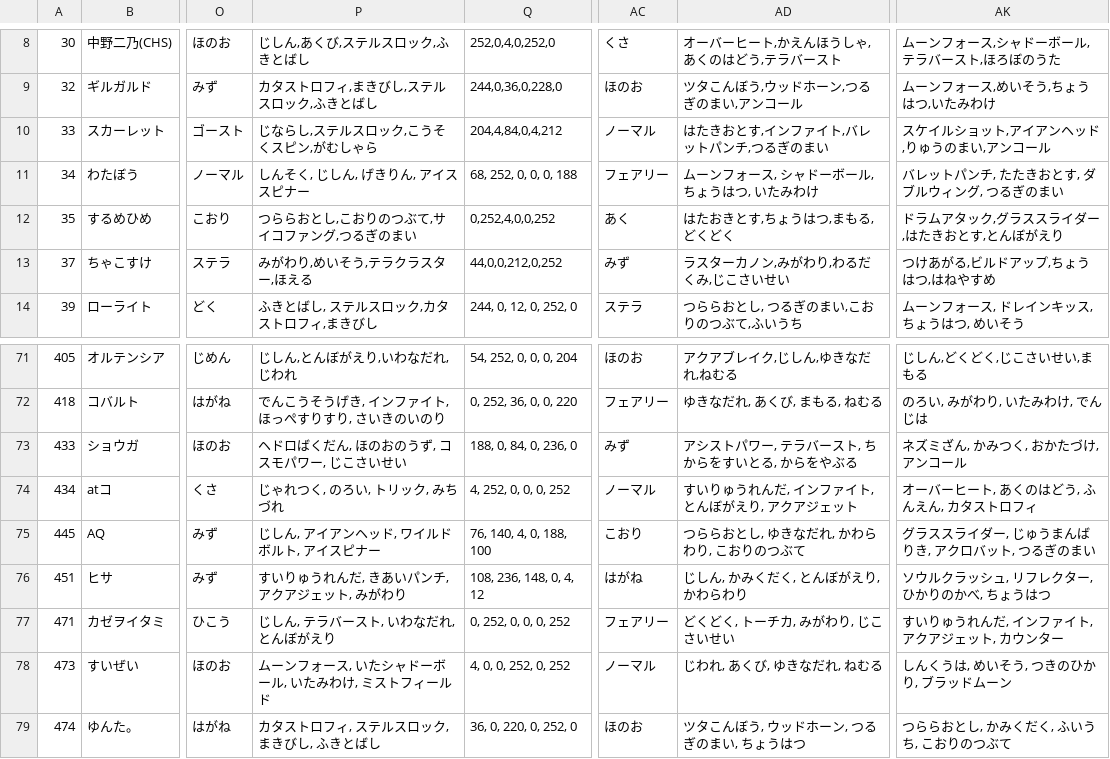
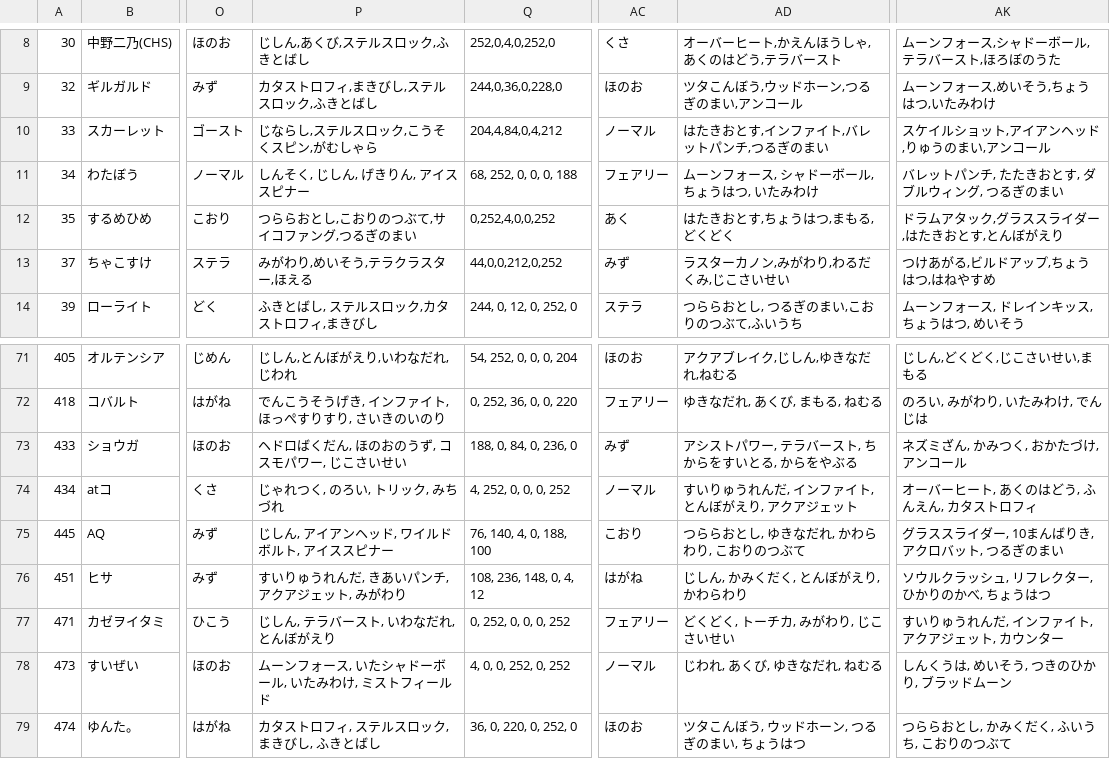
Before and after one commit to fufufukakaka/pokemon_MCTS_simulator, a CSV file: input.csv, drawn as a sheet; only a part is shown, gaps mark what is left out; the diff names each change by its address in the sheet, - before the commit and + after, or states it on an @@ line.

```diff
--- a/input.csv
+++ b/input.csv
-AD12: はたおきとす,ちょうはつ,まもる,どくどく
+AD12: はたきおとす,ちょうはつ,まもる,どくどく
-P75: じしん, アイアンヘッド, ワイルドボルト, アイスピナー
+P75: じしん, アイアンヘッド, ワイルドボルト, アイススピナー
-AK75: グラススライダー, じゅうまんばりき, アクロバット, つるぎのまい
+AK75: グラススライダー, 10まんばりき, アクロバット, つるぎのまい
```
Also changed, not shown: 2 other files.
